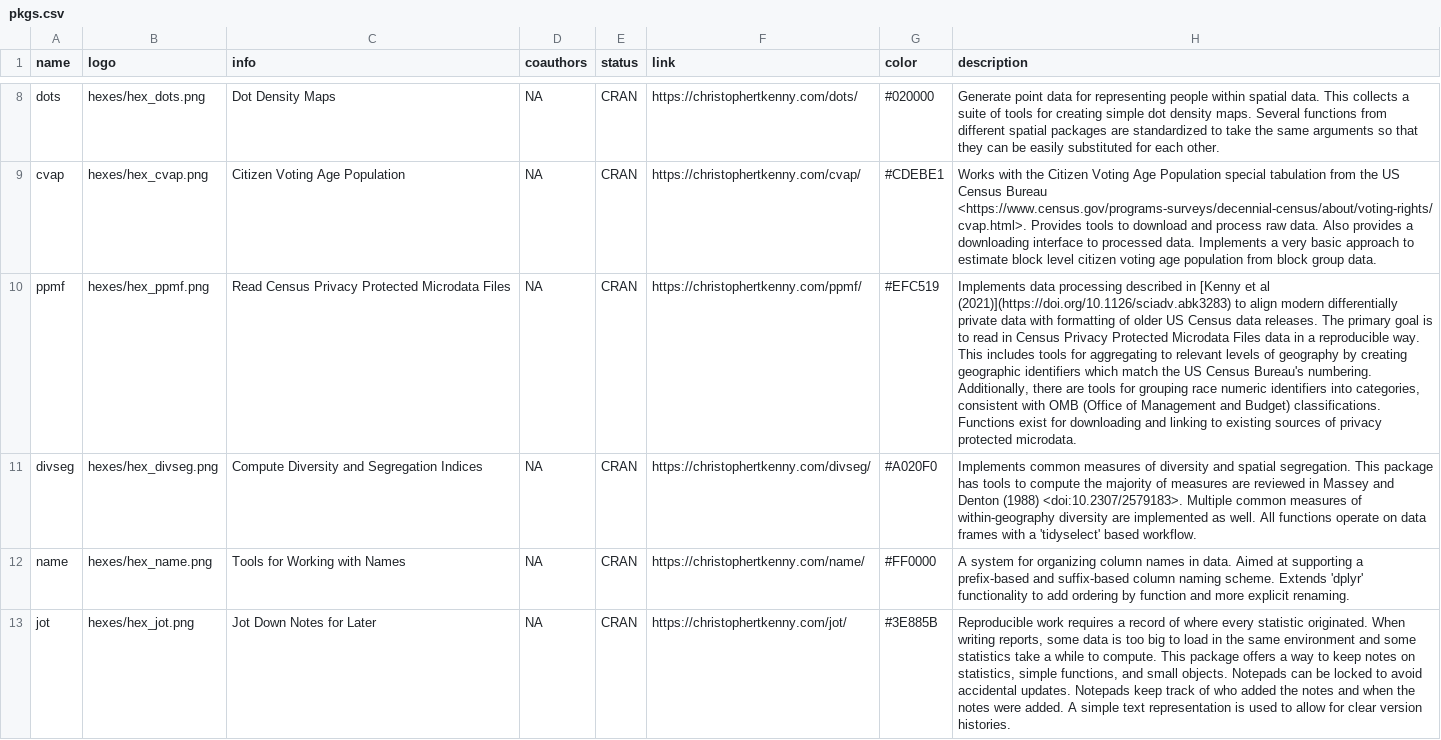
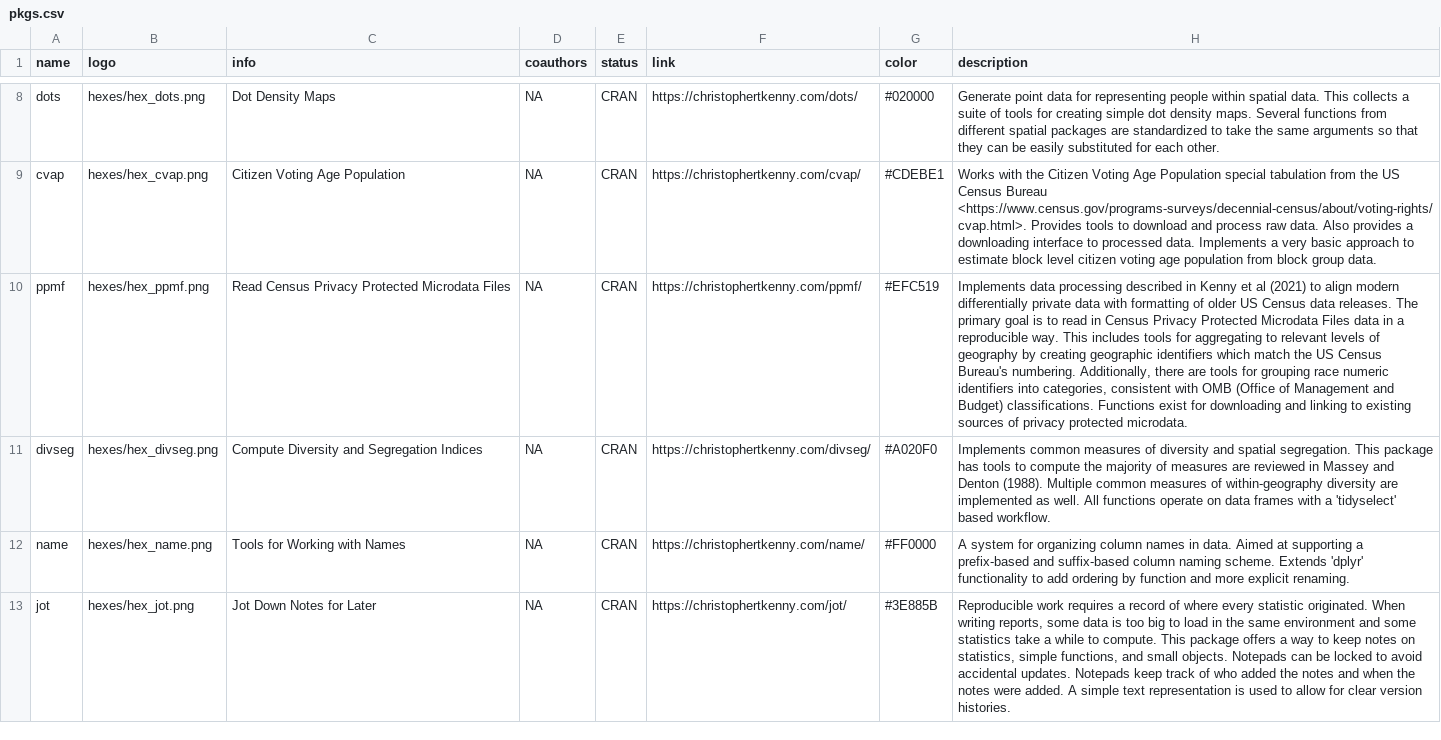
Before and after one commit to christopherkenny/christopherkenny.github.io, a CSV file: pkgs.csv, drawn as a sheet; only a part is shown, gaps mark what is left out; the diff covers the shown part only; the diff names each change by its address in the sheet, - before the commit and + after, or states it on an @@ line.

```diff
--- a/pkgs.csv
+++ b/pkgs.csv
-H10 (description): …described in [Kenny et al (2021)](https://doi.org/10.1126/sciadv.abk3283) to align…
+H10 (description): …described in Kenny et al (2021) to align…
-H11 (description): …and Denton (1988) <doi:10.2307/2579183>. Multiple common…
+H11 (description): …and Denton (1988). Multiple common…
```
Also changed, not shown: 2 edited cells elsewhere in this file, 18 other files.
